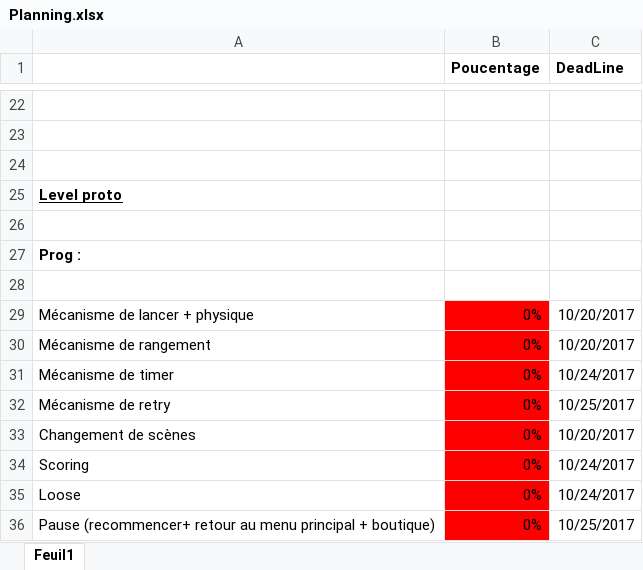
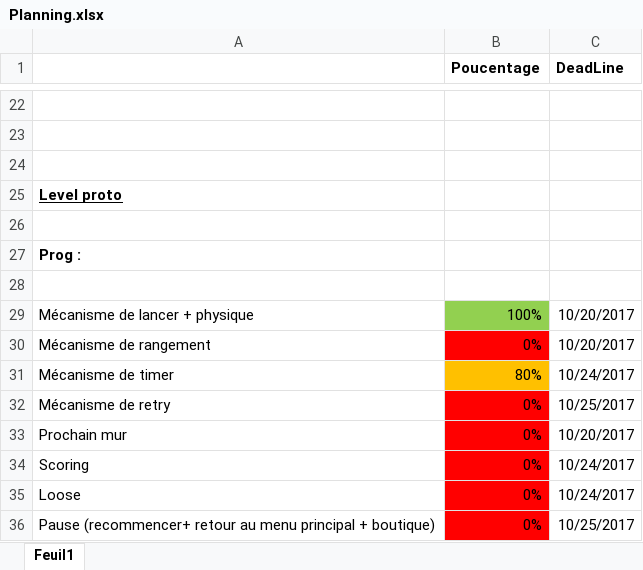
Before and after one commit to psyko33/tetrislike, an Excel workbook: Docs/Planning.xlsx, sheet Feuil1, drawn as a sheet; only a part is shown, gaps mark what is left out; values as stored, in another font and other column widths than the file's, no borders; the diff names each change by its address in the sheet, - before the commit and + after, or states it on an @@ line.

Commit message:
actu planning

```diff
--- a/Docs/Planning.xlsx (sheet Feuil1)
+++ b/Docs/Planning.xlsx (sheet Feuil1)
-B29 (Poucentage): 0%
+B29 (Poucentage): 100%
-B29 fill: #FF0000
+B29 fill: #92D050
-B31 (Poucentage): 0%
+B31 (Poucentage): 80%
-B31 fill: #FF0000
+B31 fill: #FFC000
-A33: Changement de scènes
+A33: Prochain mur
```
